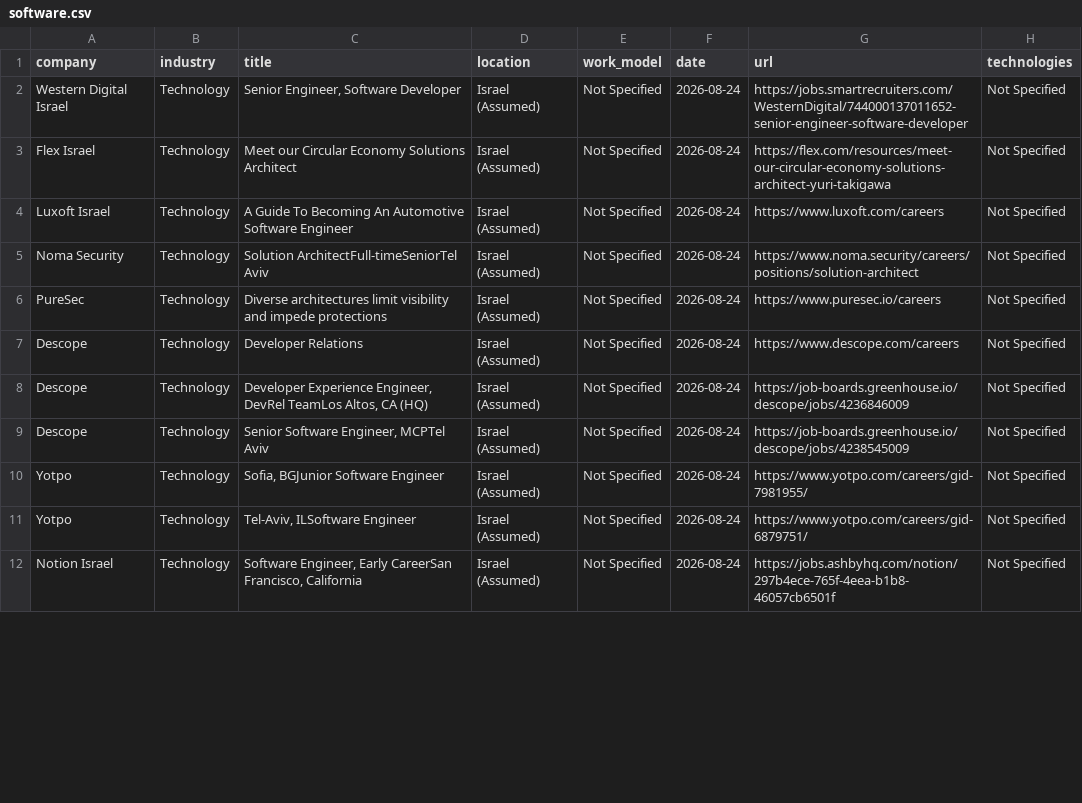
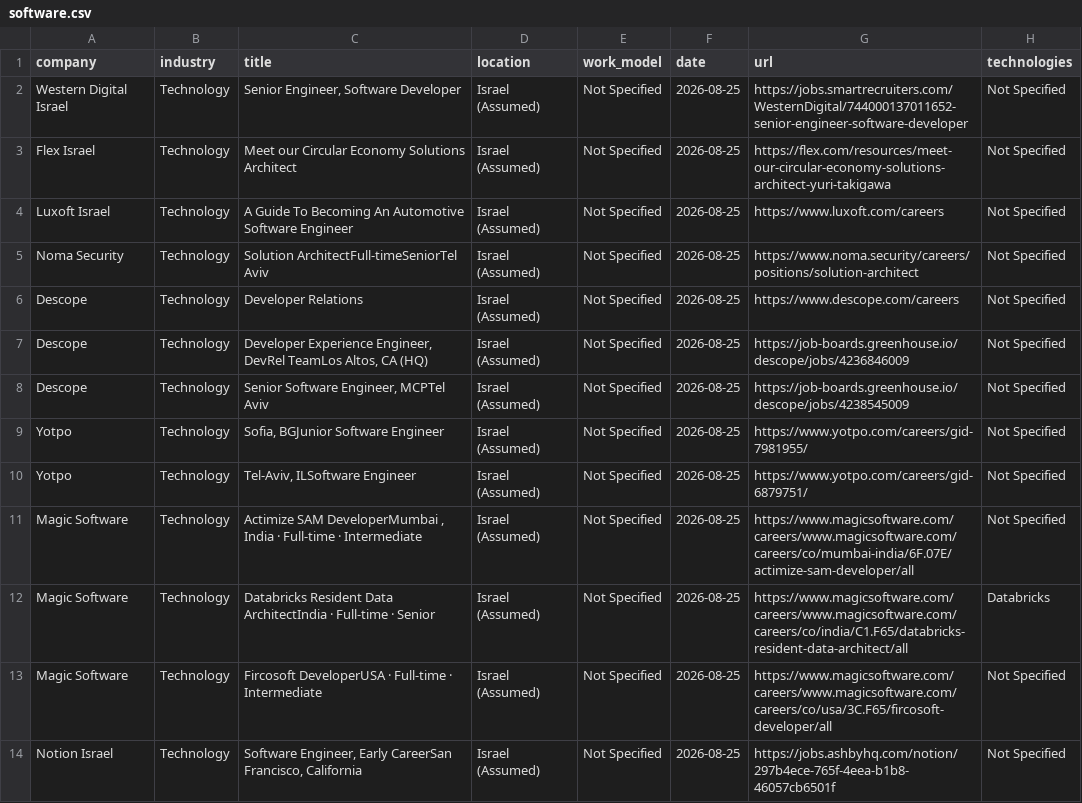
Before and after one commit to SKleeblatt/Kleeblatt-job-board, a CSV file: jobs/software.csv, drawn as a sheet; only a part is shown; the diff covers the shown part only.

```diff
--- a/jobs/software.csv
+++ b/jobs/software.csv
@@ -1,12 +1,14 @@
 company,industry,title,location,work_model,date,url,technologies
-Western Digital Israel,Technology,"Senior Engineer, Software Developer",Israel (Assumed),Not Specified,2026-08-24,https://jobs.smartrecruiters.com/WesternDigital/744000137011652-senior-engineer-software-developer,Not Specified
-Flex Israel,Technology,Meet our Circular Economy Solutions Architect,Israel (Assumed),Not Specified,2026-08-24,https://flex.com/resources/meet-our-circular-economy-solutions-architect-yuri-takigawa,Not Specified
-Luxoft Israel,Technology,A Guide To Becoming An Automotive Software Engineer,Israel (Assumed),Not Specified,2026-08-24,https://www.luxoft.com/careers,Not Specified
-Noma Security,Technology,Solution ArchitectFull-timeSeniorTel Aviv,Israel (Assumed),Not Specified,2026-08-24,https://www.noma.security/careers/positions/solution-architect,Not Specified
-PureSec,Technology,Diverse architectures limit visibility and impede protections,Israel (Assumed),Not Specified,2026-08-24,https://www.puresec.io/careers,Not Specified
-Descope,Technology,Developer Relations,Israel (Assumed),Not Specified,2026-08-24,https://www.descope.com/careers,Not Specified
-Descope,Technology,"Developer Experience Engineer, DevRel TeamLos Altos, CA (HQ)",Israel (Assumed),Not Specified,2026-08-24,https://job-boards.greenhouse.io/descope/jobs/4236846009,Not Specified
-Descope,Technology,"Senior Software Engineer, MCPTel Aviv",Israel (Assumed),Not Specified,2026-08-24,https://job-boards.greenhouse.io/descope/jobs/4238545009,Not Specified
-Yotpo,Technology,"Sofia, BGJunior Software Engineer",Israel (Assumed),Not Specified,2026-08-24,https://www.yotpo.com/careers/gid-7981955/,Not Specified
-Yotpo,Technology,"Tel-Aviv, ILSoftware Engineer",Israel (Assumed),Not Specified,2026-08-24,https://www.yotpo.com/careers/gid-6879751/,Not Specified
-Notion Israel,Technology,"Software Engineer, Early CareerSan Francisco, California",Israel (Assumed),Not Specified,2026-08-24,https://jobs.ashbyhq.com/notion/297b4ece-765f-4eea-b1b8-46057cb6501f,Not Specified
+Western Digital Israel,Technology,"Senior Engineer, Software Developer",Israel (Assumed),Not Specified,2026-08-25,https://jobs.smartrecruiters.com/WesternDigital/744000137011652-senior-engineer-software-developer,Not Specified
+Flex Israel,Technology,Meet our Circular Economy Solutions Architect,Israel (Assumed),Not Specified,2026-08-25,https://flex.com/resources/meet-our-circular-economy-solutions-architect-yuri-takigawa,Not Specified
+Luxoft Israel,Technology,A Guide To Becoming An Automotive Software Engineer,Israel (Assumed),Not Specified,2026-08-25,https://www.luxoft.com/careers,Not Specified
+Noma Security,Technology,Solution ArchitectFull-timeSeniorTel Aviv,Israel (Assumed),Not Specified,2026-08-25,https://www.noma.security/careers/positions/solution-architect,Not Specified
+Descope,Technology,Developer Relations,Israel (Assumed),Not Specified,2026-08-25,https://www.descope.com/careers,Not Specified
+Descope,Technology,"Developer Experience Engineer, DevRel TeamLos Altos, CA (HQ)",Israel (Assumed),Not Specified,2026-08-25,https://job-boards.greenhouse.io/descope/jobs/4236846009,Not Specified
+Descope,Technology,"Senior Software Engineer, MCPTel Aviv",Israel (Assumed),Not Specified,2026-08-25,https://job-boards.greenhouse.io/descope/jobs/4238545009,Not Specified
+Yotpo,Technology,"Sofia, BGJunior Software Engineer",Israel (Assumed),Not Specified,2026-08-25,https://www.yotpo.com/careers/gid-7981955/,Not Specified
+Yotpo,Technology,"Tel-Aviv, ILSoftware Engineer",Israel (Assumed),Not Specified,2026-08-25,https://www.yotpo.com/careers/gid-6879751/,Not Specified
+Magic Software,Technology,"Actimize SAM DeveloperMumbai , India  ·  Full-time  ·  Intermediate",Israel (Assumed),Not Specified,2026-08-25,https://www.magicsoftware.com/careers/www.magicsoftware.com/careers/co/mumbai-india/6F.07E/actimize-sam-developer/all,Not Specified
+Magic Software,Technology,Databricks Resident Data ArchitectIndia  ·  Full-time  ·  Senior,Israel (Assumed),Not Specified,2026-08-25,https://www.magicsoftware.com/careers/www.magicsoftware.com/careers/co/india/C1.F65/databricks-resident-data-architect/all,Databricks
+Magic Software,Technology,Fircosoft DeveloperUSA  ·  Full-time  ·  Intermediate,Israel (Assumed),Not Specified,2026-08-25,https://www.magicsoftware.com/careers/www.magicsoftware.com/careers/co/usa/3C.F65/fircosoft-developer/all,Not Specified
+Notion Israel,Technology,"Software Engineer, Early CareerSan Francisco, California",Israel (Assumed),Not Specified,2026-08-25,https://jobs.ashbyhq.com/notion/297b4ece-765f-4eea-b1b8-46057cb6501f,Not Specified
```
Also changed, not shown: 2 added rows and 20 edited cells elsewhere in this file, jobs/Executive_R&D.csv, jobs/other.csv, 17 other files.
